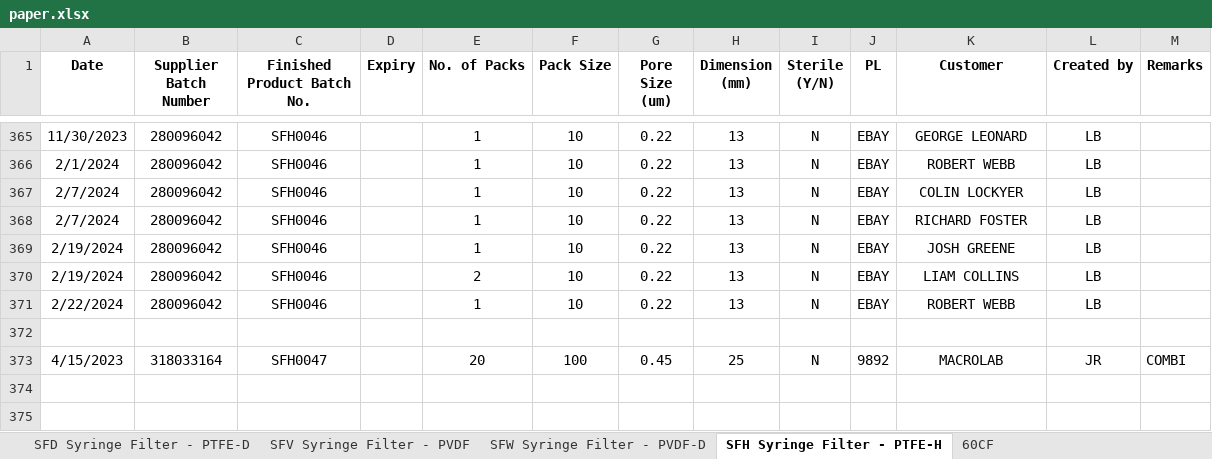
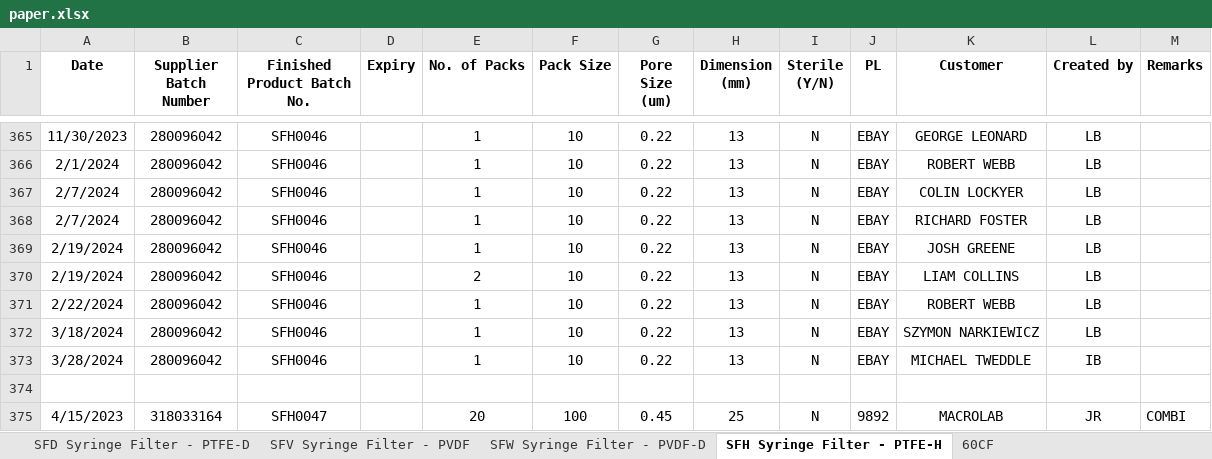
Before and after one commit to ranjot1144/jtp1, an Excel workbook: storage/paper.xlsx, sheet SFH Syringe Filter - PTFE-H, drawn as a sheet; only a part is shown, gaps mark what is left out; values as stored, in another font and other column widths than the file's, no borders; the diff names each change by its address in the sheet, - before the commit and + after, or states it on an @@ line.

```diff
--- a/storage/paper.xlsx (sheet SFH Syringe Filter - PTFE-H)
+++ b/storage/paper.xlsx (sheet SFH Syringe Filter - PTFE-H)
+row 372: 3/18/2024 | 280096042 | SFH0046 |  | 1 | 10 | 0.22 | 13 | N | EBAY | SZYMON NARKIEWICZ | LB
+row 373: 3/28/2024 | 280096042 | SFH0046 |  | 1 | 10 | 0.22 | 13 | N | EBAY | MICHAEL TWEDDLE | IB
```
Also changed, not shown: sheet 304 - Qualitative Filter Paper, sheet 305 - Qualitative Filter Paper, sheet MCE-Mixed Cellulose Esters MEMF, sheet 322 WSQLF, sheet SFV Syringe Filter - PVDF, sheet 323 - WSQLF, 8 more sheets, 47 other files.
